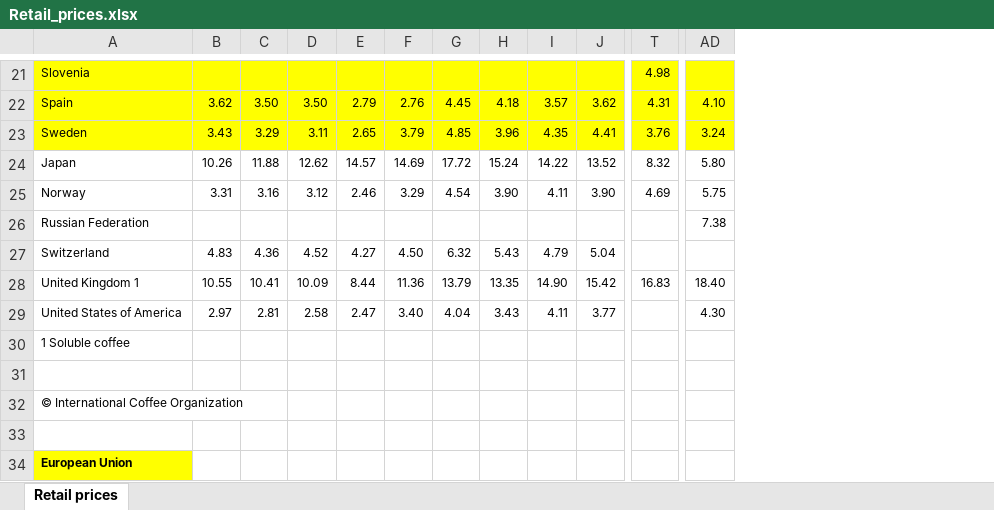
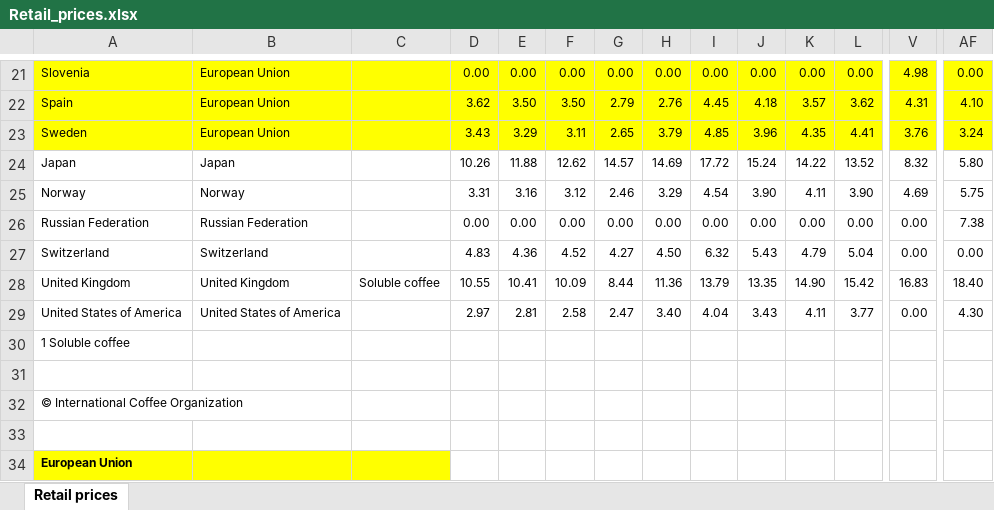
Before and after one commit to SandraBotica/Project-3, an Excel workbook: cleaned_resources/Retail_prices.xlsx, sheet Retail prices, drawn as a sheet; only a part is shown, gaps mark what is left out; values as stored, in another font and other column widths than the file's, no borders; addresses are those after the commit; the diff covers the shown part only; the diff names each change by its address in the sheet, - before the commit and + after, or states it on an @@ line.

```diff
--- a/cleaned_resources/Retail_prices.xlsx (sheet Retail prices)
+++ b/cleaned_resources/Retail_prices.xlsx (sheet Retail prices)
+column B, rows 21-29: European Union | European Union | European Union | Japan | Norway | Russian Federation | Switzerland | United Kingdom | United States of America
+column C, row 28: Soluble coffee
-D21: (empty)
+D21: 0.00
-E21: (empty)
+E21: 0.00
-F21: (empty)
+F21: 0.00
-G21: (empty)
+G21: 0.00
-H21: (empty)
+H21: 0.00
-I21: (empty)
+I21: 0.00
-J21: (empty)
+J21: 0.00
-K21: (empty)
+K21: 0.00
-L21: (empty)
+L21: 0.00
-AF21: (empty)
+AF21: 0.00
-D26: (empty)
+D26: 0.00
-E26: (empty)
+E26: 0.00
-F26: (empty)
+F26: 0.00
-G26: (empty)
+G26: 0.00
-H26: (empty)
+H26: 0.00
-I26: (empty)
+I26: 0.00
-J26: (empty)
+J26: 0.00
-K26: (empty)
+K26: 0.00
-L26: (empty)
+L26: 0.00
-V26:V27: (empty)
+V26:V27: 0.00
-AF27: (empty)
+AF27: 0.00
-A28: United Kingdom 1
+A28: United Kingdom
-V29: (empty)
+V29: 0.00
```
Also changed, not shown: 92 edited cells elsewhere in this sheet, cleaned_resources/Imports.xlsx, cleaned_resources/Non_member_imports.xlsx, 8 other files.
